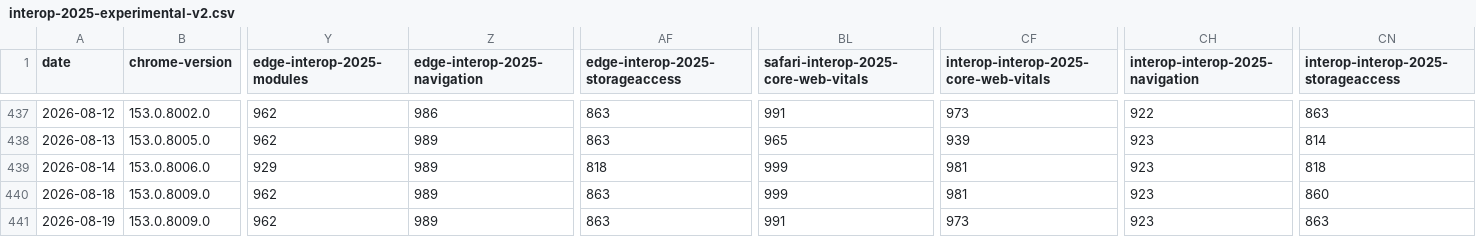
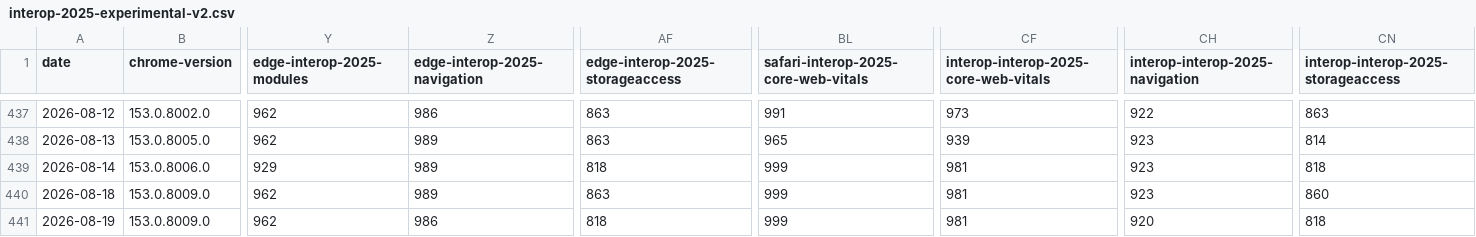
Before and after one commit to cauut121997-create/results-analysis, a CSV file: data/interop-2025/interop-2025-experimental-v2.csv, drawn as a sheet; only a part is shown, gaps mark what is left out; the diff names each change by its address in the sheet, - before the commit and + after, or states it on an @@ line.

```diff
--- a/data/interop-2025/interop-2025-experimental-v2.csv
+++ b/data/interop-2025/interop-2025-experimental-v2.csv
-Z441 (edge-interop-2025-navigation): 989
+Z441 (edge-interop-2025-navigation): 986
-AF441 (edge-interop-2025-storageaccess): 863
+AF441 (edge-interop-2025-storageaccess): 818
-BL441: 991
+BL441: 999
-CF441: 973
+CF441: 981
-CH441 (interop-interop-2025-navigation): 923
+CH441 (interop-interop-2025-navigation): 920
-CN441: 863
+CN441: 818
```
Also changed, not shown: data/experimental-browser-specific-failures.csv.
